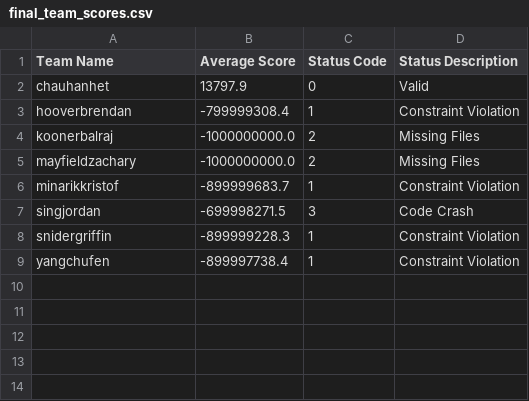
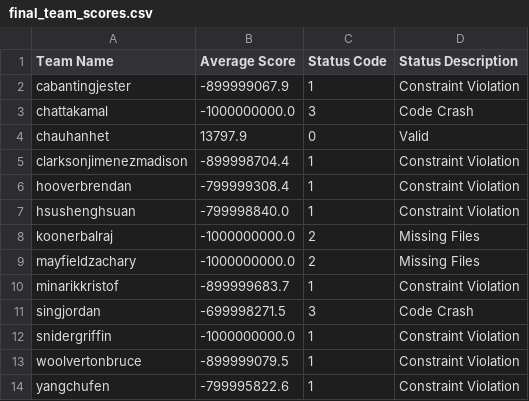
Before and after one commit to laurenhatch03/packopt, a CSV file: final_team_scores.csv, drawn as a sheet.

Commit message:
Add files via upload

```diff
--- a/final_team_scores.csv
+++ b/final_team_scores.csv
@@ -1,4 +1,8 @@
 Team Name,Average Score,Status Code,Status Description
+cabantingjester,-899999067.9,1,Constraint Violation
+chattakamal,-1000000000.0,3,Code Crash
 chauhanhet,13797.9,0,Valid
+clarksonjimenezmadison,-899998704.4,1,Constraint Violation
 hooverbrendan,-799999308.4,1,Constraint Violation
+hsushenghsuan,-799998840.0,1,Constraint Violation
 koonerbalraj,-1000000000.0,2,Missing Files
@@ -7,3 +11,4 @@ minarikkristof,-899999683.7,1,Constraint Violation
 singjordan,-699998271.5,3,Code Crash
-snidergriffin,-899999228.3,1,Constraint Violation
-yangchufen,-899997738.4,1,Constraint Violation
+snidergriffin,-1000000000.0,1,Constraint Violation
+woolvertonbruce,-899999079.5,1,Constraint Violation
+yangchufen,-799995822.6,1,Constraint Violation
```
